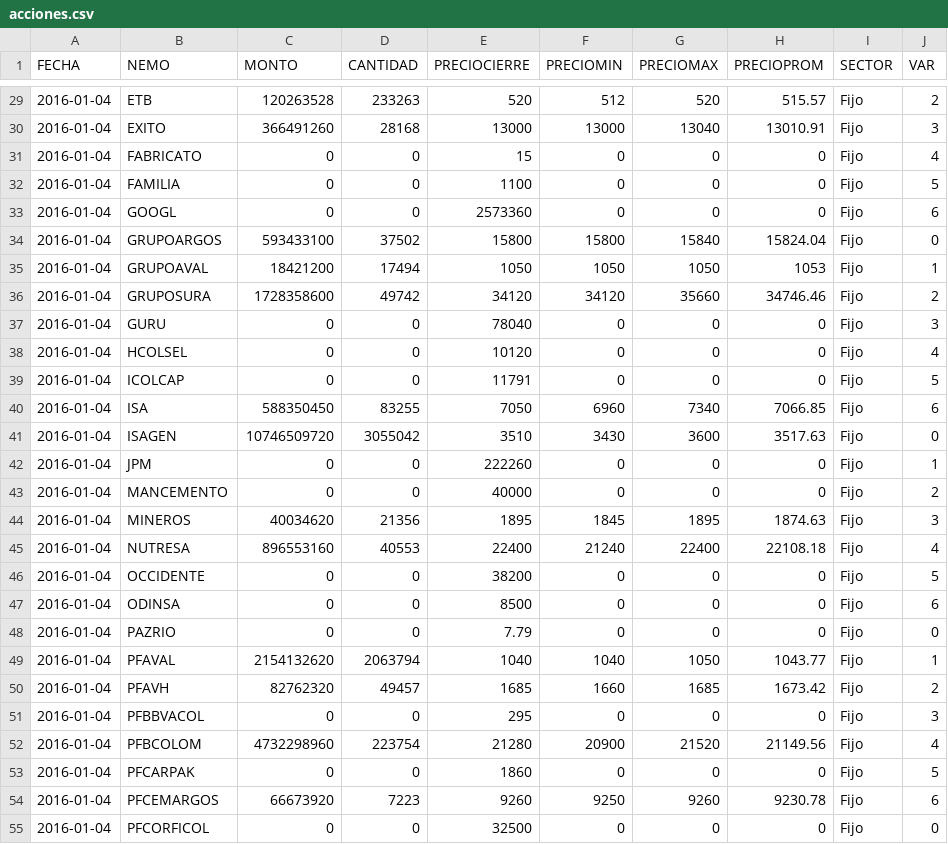
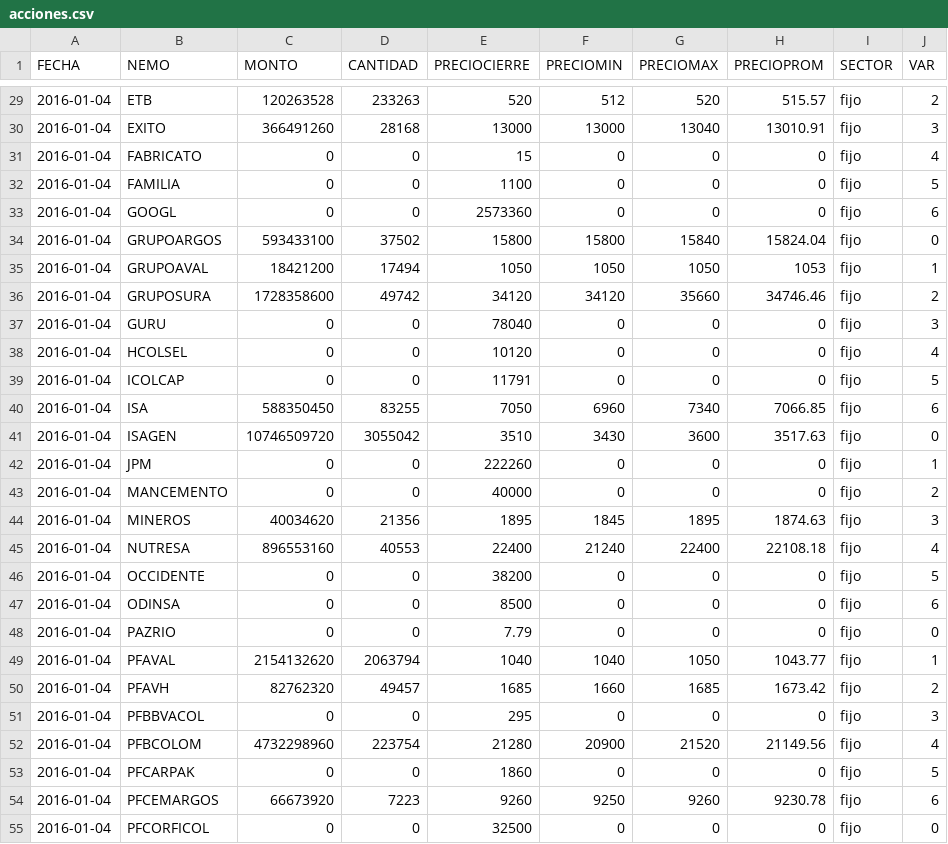
Before and after one commit to apolan/vis_analytic_bvc, a CSV file: acciones.csv, drawn as a sheet; only a part is shown, gaps mark what is left out; the diff covers the shown part only.

```diff
--- a/acciones.csv
+++ b/acciones.csv
@@ -29,27 +29,27 @@ FECHA,NEMO,MONTO,CANTIDAD,PRECIOCIERRE,PRECIOMIN,PRECIOMAX,PRECIOPROM,SECTOR,VAR
-2016-01-04,ETB,120263528,233263,520,512,520,515.57,Fijo,2
-2016-01-04,EXITO,366491260,28168,13000,13000,13040,13010.91,Fijo,3
-2016-01-04,FABRICATO,0,0,15,0,0,0,Fijo,4
-2016-01-04,FAMILIA,0,0,1100,0,0,0,Fijo,5
-2016-01-04,GOOGL,0,0,2573360,0,0,0,Fijo,6
-2016-01-04,GRUPOARGOS,593433100,37502,15800,15800,15840,15824.04,Fijo,0
-2016-01-04,GRUPOAVAL,18421200,17494,1050,1050,1050,1053,Fijo,1
-2016-01-04,GRUPOSURA,1728358600,49742,34120,34120,35660,34746.46,Fijo,2
-2016-01-04,GURU,0,0,78040,0,0,0,Fijo,3
-2016-01-04,HCOLSEL,0,0,10120,0,0,0,Fijo,4
-2016-01-04,ICOLCAP,0,0,11791,0,0,0,Fijo,5
-2016-01-04,ISA,588350450,83255,7050,6960,7340,7066.85,Fijo,6
-2016-01-04,ISAGEN,10746509720,3055042,3510,3430,3600,3517.63,Fijo,0
-2016-01-04,JPM,0,0,222260,0,0,0,Fijo,1
-2016-01-04,MANCEMENTO,0,0,40000,0,0,0,Fijo,2
-2016-01-04,MINEROS,40034620,21356,1895,1845,1895,1874.63,Fijo,3
-2016-01-04,NUTRESA,896553160,40553,22400,21240,22400,22108.18,Fijo,4
-2016-01-04,OCCIDENTE,0,0,38200,0,0,0,Fijo,5
-2016-01-04,ODINSA,0,0,8500,0,0,0,Fijo,6
-2016-01-04,PAZRIO,0,0,7.79,0,0,0,Fijo,0
-2016-01-04,PFAVAL,2154132620,2063794,1040,1040,1050,1043.77,Fijo,1
-2016-01-04,PFAVH,82762320,49457,1685,1660,1685,1673.42,Fijo,2
-2016-01-04,PFBBVACOL,0,0,295,0,0,0,Fijo,3
-2016-01-04,PFBCOLOM,4732298960,223754,21280,20900,21520,21149.56,Fijo,4
-2016-01-04,PFCARPAK,0,0,1860,0,0,0,Fijo,5
-2016-01-04,PFCEMARGOS,66673920,7223,9260,9250,9260,9230.78,Fijo,6
-2016-01-04,PFCORFICOL,0,0,32500,0,0,0,Fijo,0
+2016-01-04,ETB,120263528,233263,520,512,520,515.57,fijo,2
+2016-01-04,EXITO,366491260,28168,13000,13000,13040,13010.91,fijo,3
+2016-01-04,FABRICATO,0,0,15,0,0,0,fijo,4
+2016-01-04,FAMILIA,0,0,1100,0,0,0,fijo,5
+2016-01-04,GOOGL,0,0,2573360,0,0,0,fijo,6
+2016-01-04,GRUPOARGOS,593433100,37502,15800,15800,15840,15824.04,fijo,0
+2016-01-04,GRUPOAVAL,18421200,17494,1050,1050,1050,1053,fijo,1
+2016-01-04,GRUPOSURA,1728358600,49742,34120,34120,35660,34746.46,fijo,2
+2016-01-04,GURU,0,0,78040,0,0,0,fijo,3
+2016-01-04,HCOLSEL,0,0,10120,0,0,0,fijo,4
+2016-01-04,ICOLCAP,0,0,11791,0,0,0,fijo,5
+2016-01-04,ISA,588350450,83255,7050,6960,7340,7066.85,fijo,6
+2016-01-04,ISAGEN,10746509720,3055042,3510,3430,3600,3517.63,fijo,0
+2016-01-04,JPM,0,0,222260,0,0,0,fijo,1
+2016-01-04,MANCEMENTO,0,0,40000,0,0,0,fijo,2
+2016-01-04,MINEROS,40034620,21356,1895,1845,1895,1874.63,fijo,3
+2016-01-04,NUTRESA,896553160,40553,22400,21240,22400,22108.18,fijo,4
+2016-01-04,OCCIDENTE,0,0,38200,0,0,0,fijo,5
+2016-01-04,ODINSA,0,0,8500,0,0,0,fijo,6
+2016-01-04,PAZRIO,0,0,7.79,0,0,0,fijo,0
+2016-01-04,PFAVAL,2154132620,2063794,1040,1040,1050,1043.77,fijo,1
+2016-01-04,PFAVH,82762320,49457,1685,1660,1685,1673.42,fijo,2
+2016-01-04,PFBBVACOL,0,0,295,0,0,0,fijo,3
+2016-01-04,PFBCOLOM,4732298960,223754,21280,20900,21520,21149.56,fijo,4
+2016-01-04,PFCARPAK,0,0,1860,0,0,0,fijo,5
+2016-01-04,PFCEMARGOS,66673920,7223,9260,9250,9260,9230.78,fijo,6
+2016-01-04,PFCORFICOL,0,0,32500,0,0,0,fijo,0
```
Also changed, not shown: 51 edited cells elsewhere in this file, 4 other files.
